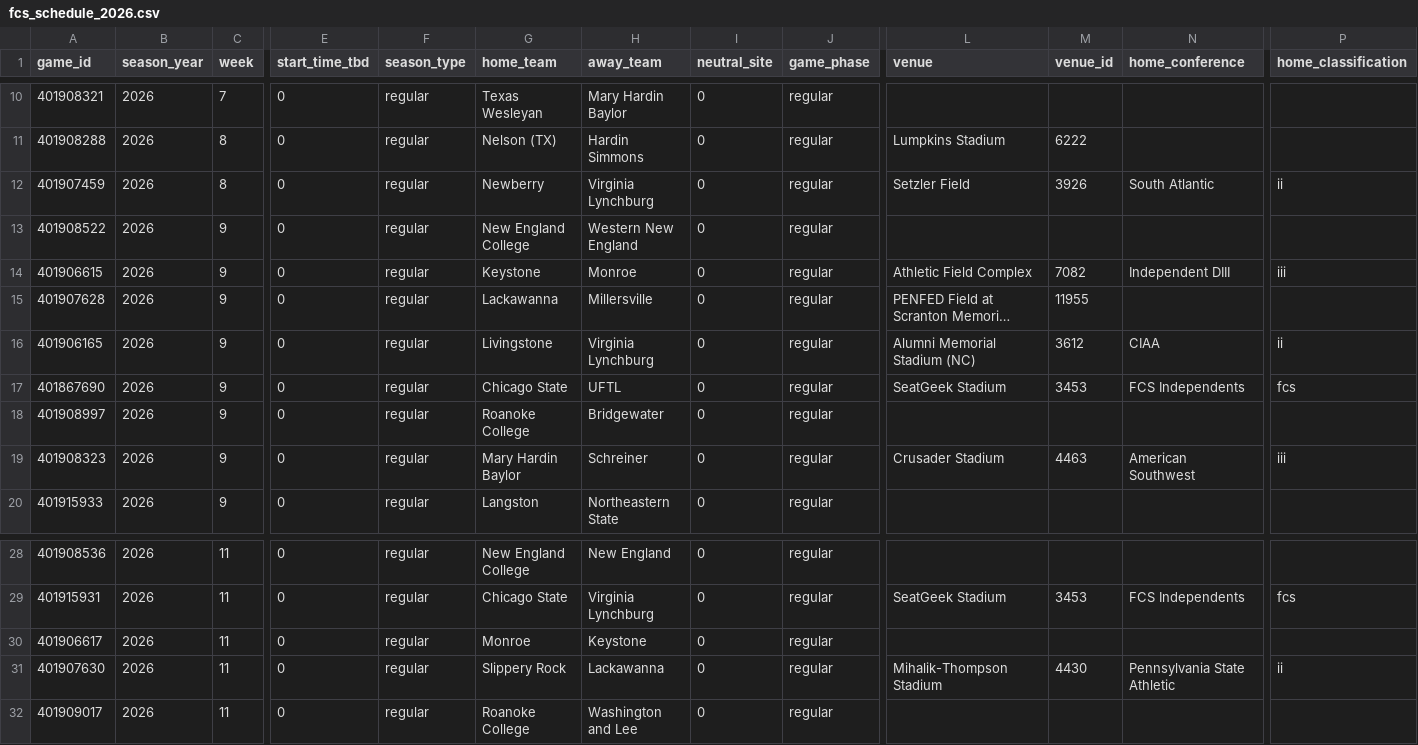
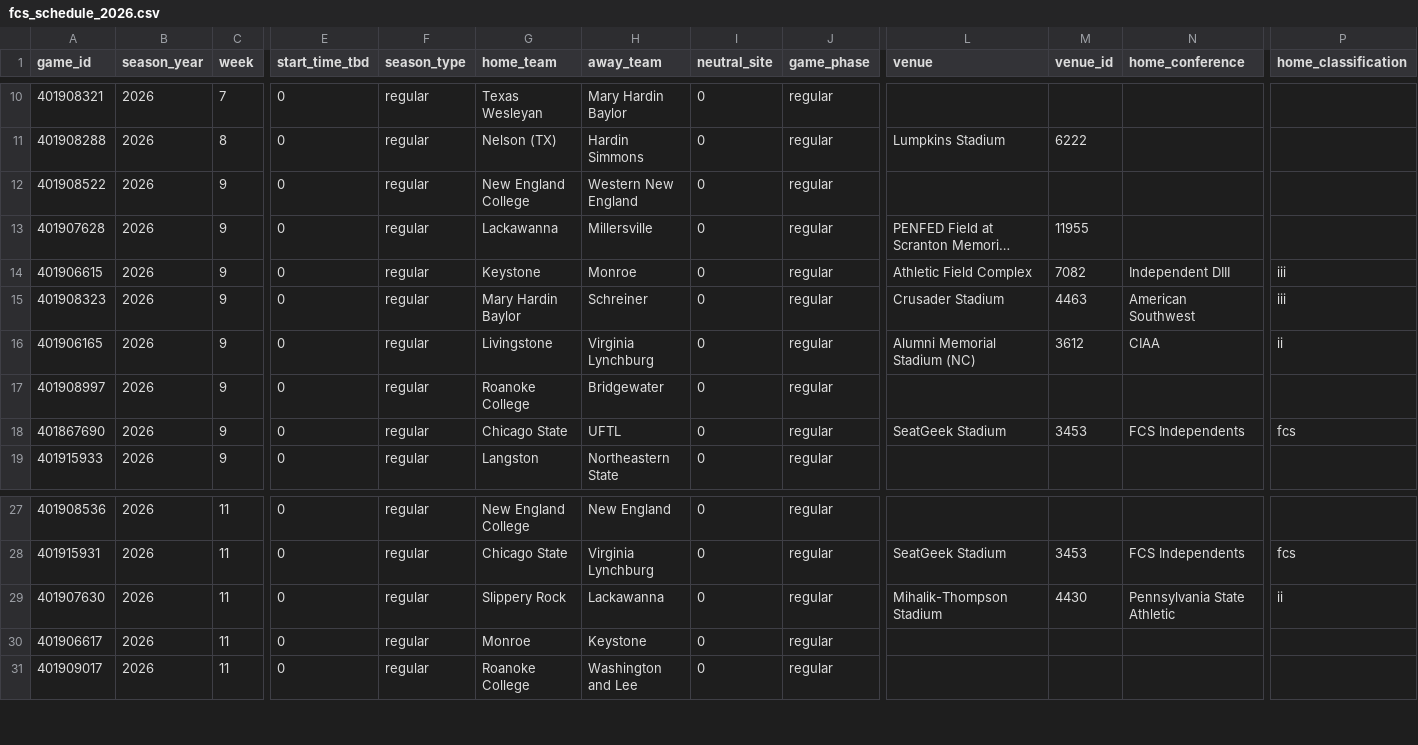
Before and after one commit to ak038819-sudo/College-Football-Coefficient, a CSV file: data/raw/fcs_schedule_2026.csv, drawn as a sheet; only a part is shown, gaps mark what is left out; long unchanged cells end in …; removed rows and columns are numbered as before the commit, all else as after; rows hold the shown columns only; the diff names each change by its address in the sheet, - before the commit and + after, or states it on an @@ line.

```diff
--- a/data/raw/fcs_schedule_2026.csv
+++ b/data/raw/fcs_schedule_2026.csv
-row 12: 401907459 | 2026 | 8 | 0 | regular | Newberry | Virginia Lynchburg | 0 | regular | Setzler Field | 3926 | South Atlantic | ii
@@ row 15 moved to row 13: 401907628 @@
+row 15: 401908323 | 2026 | 9 | 0 | regular | Mary Hardin Baylor | Schreiner | 0 | regular | Crusader Stadium | 4463 | American Southwest | iii
-row 17: 401867690 | 2026 | 9 | 0 | regular | Chicago State | UFTL | 0 | regular | SeatGeek Stadium | 3453 | FCS Independents | fcs
-A18 (game_id): 401908323
+A18 (game_id): 401867690
-G18 (home_team): Mary Hardin Baylor
+G18 (home_team): Chicago State
-H18 (away_team): Schreiner
+H18 (away_team): UFTL
-L18 (venue): Crusader Stadium
+L18 (venue): SeatGeek Stadium
-M18 (venue_id): 4463
+M18 (venue_id): 3453
-N18 (home_conference): American Southwest
+N18 (home_conference): FCS Independents
-P18 (home_classification): iii
+P18 (home_classification): fcs
@@ row 31 moved to row 29: 401907630 @@
```
Also changed, not shown: data/raw/fcs_games_2026.csv, data/raw/game_advanced_2026.csv, 28 other files.
